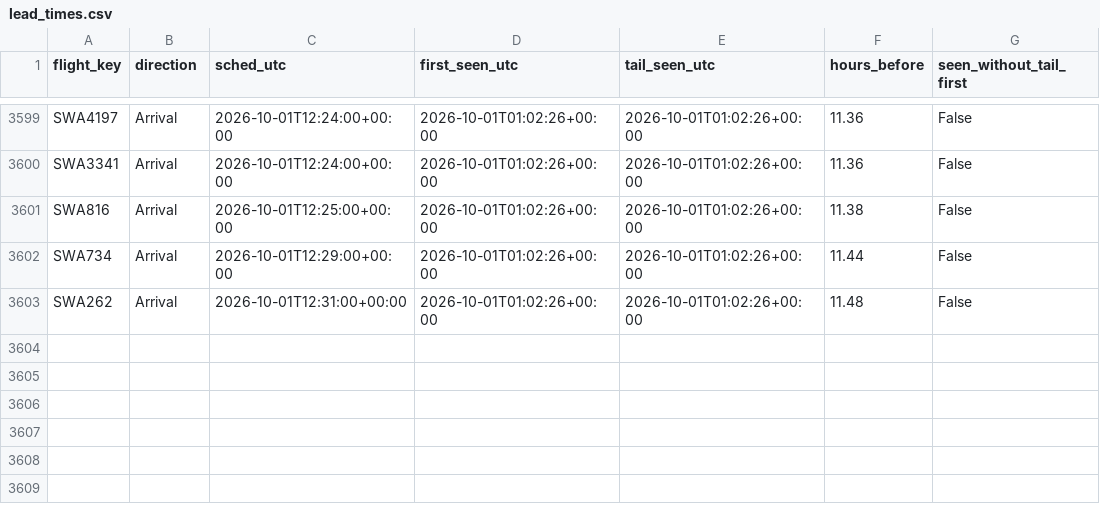
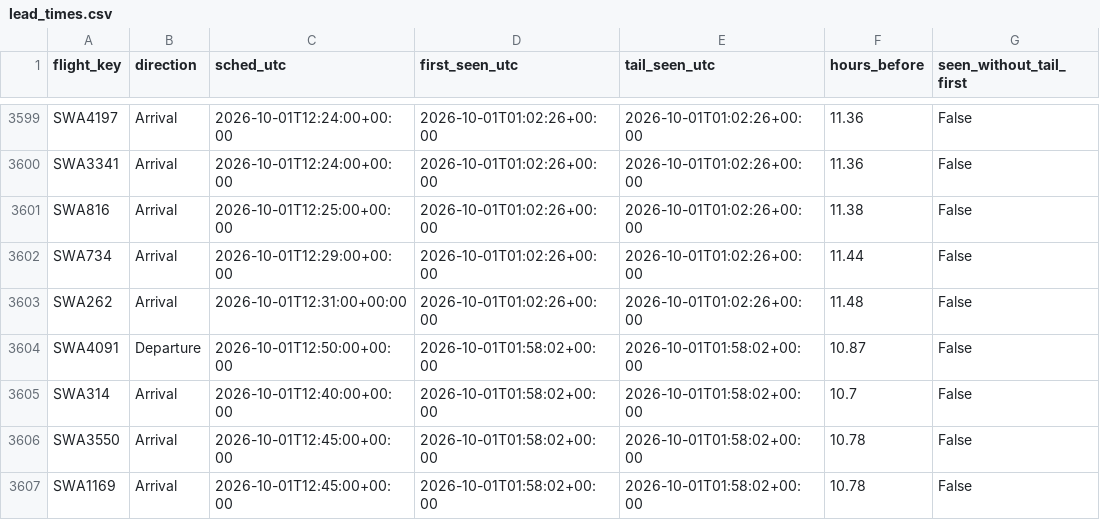
Before and after one commit to akshajtibrewala-collab/stl-alerts, a CSV file: state/lead_times.csv, drawn as a sheet; only a part is shown, gaps mark what is left out; the diff names each change by its address in the sheet, - before the commit and + after, or states it on an @@ line.

```diff
--- a/state/lead_times.csv
+++ b/state/lead_times.csv
+row 3604: SWA4091 | Departure | 2026-10-01T12:50:00+00:00 | 2026-10-01T01:58:02+00:00 | 2026-10-01T01:58:02+00:00 | 10.87 | False
+row 3605: SWA314 | Arrival | 2026-10-01T12:40:00+00:00 | 2026-10-01T01:58:02+00:00 | 2026-10-01T01:58:02+00:00 | 10.7 | False
+row 3606: SWA3550 | Arrival | 2026-10-01T12:45:00+00:00 | 2026-10-01T01:58:02+00:00 | 2026-10-01T01:58:02+00:00 | 10.78 | False
+row 3607: SWA1169 | Arrival | 2026-10-01T12:45:00+00:00 | 2026-10-01T01:58:02+00:00 | 2026-10-01T01:58:02+00:00 | 10.78 | False
```
Also changed, not shown: 1 other file.
